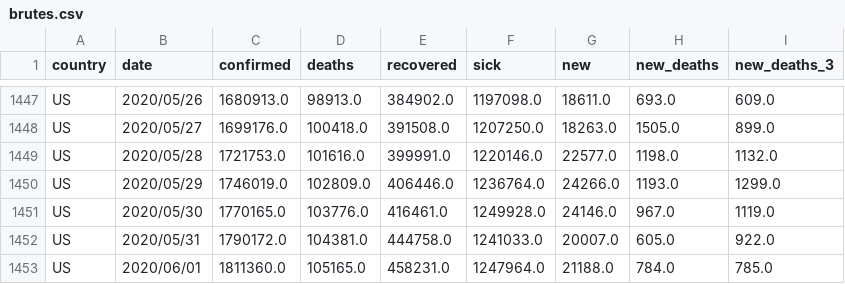
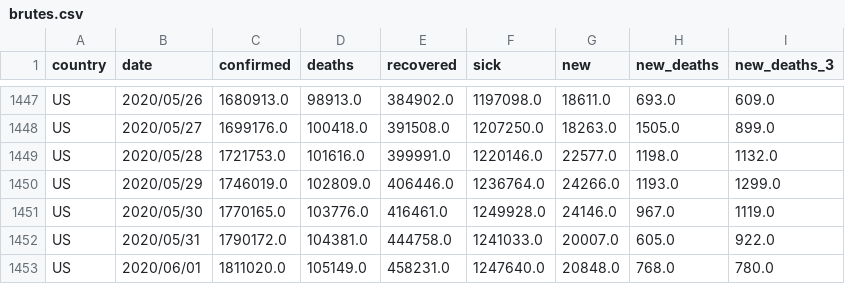
Before and after one commit to Cohhort/Covid19, a CSV file: public/data/brutes.csv, drawn as a sheet; only a part is shown, gaps mark what is left out.

```diff
--- a/public/data/brutes.csv
+++ b/public/data/brutes.csv
@@ -1452,2 +1452,2 @@ US,2020/05/30,1770165.0,103776.0,416461.0,1249928.0,24146.0,967.0,1119.0
 US,2020/05/31,1790172.0,104381.0,444758.0,1241033.0,20007.0,605.0,922.0
-US,2020/06/01,1811360.0,105165.0,458231.0,1247964.0,21188.0,784.0,785.0
+US,2020/06/01,1811020.0,105149.0,458231.0,1247640.0,20848.0,768.0,780.0
```
Also changed, not shown: public/data/mains_enrichis.csv, 2 other files.
